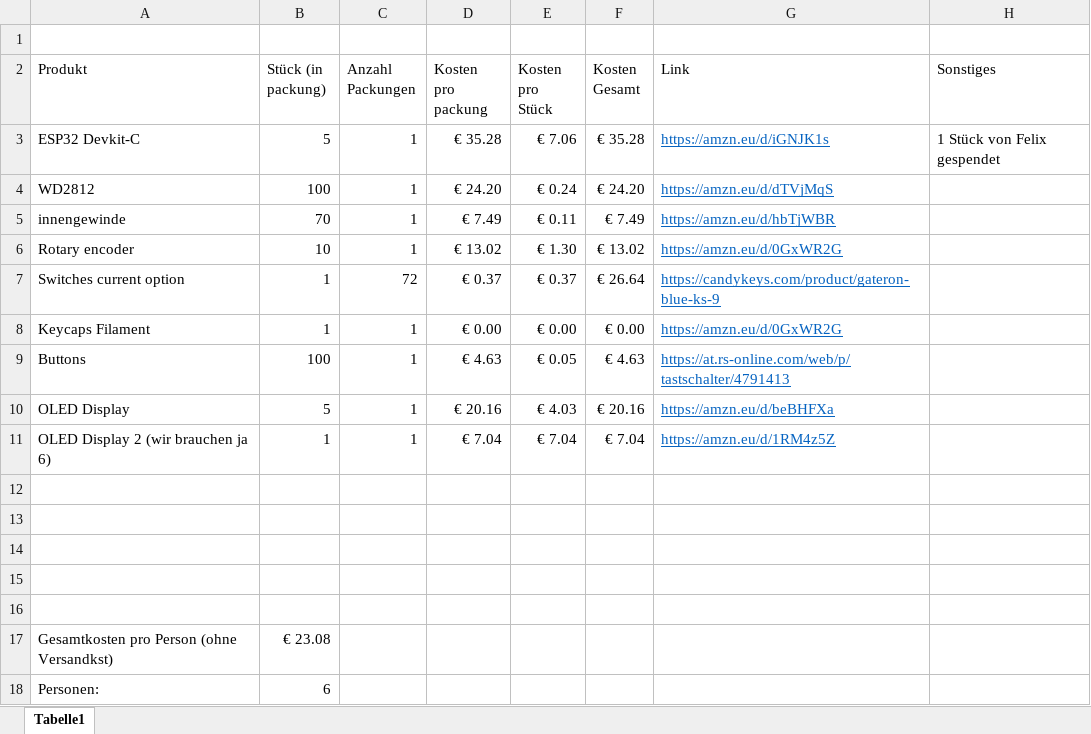
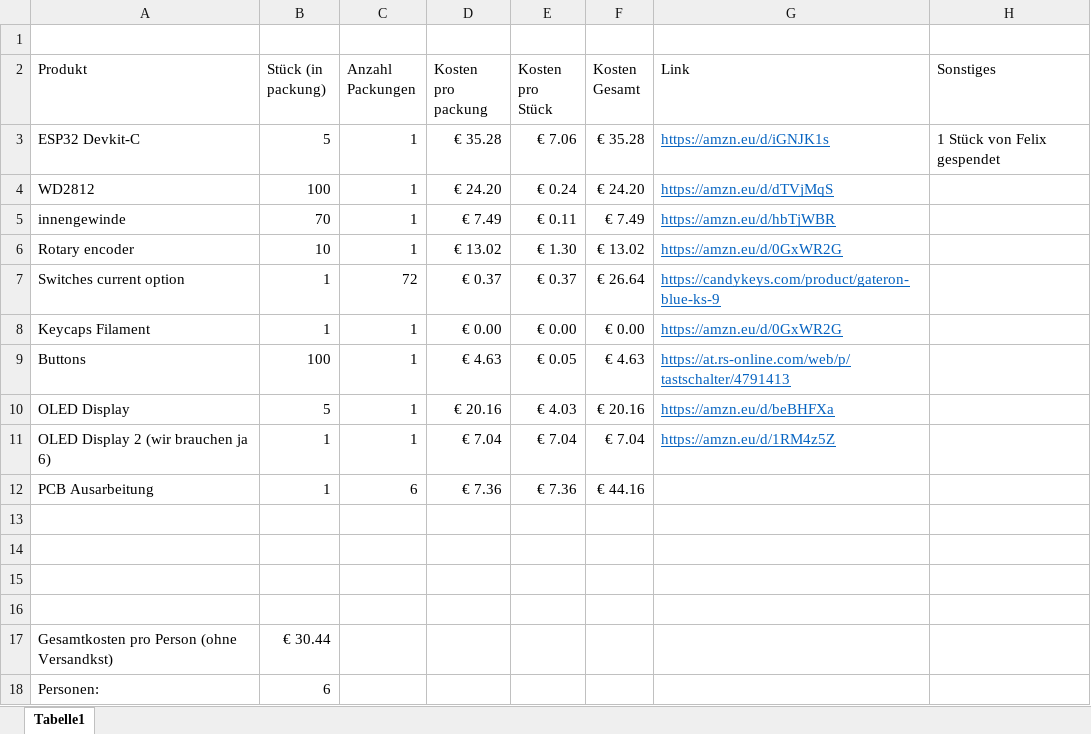
Before and after one commit to ShadowOnWiiU/HEL_MacroPad, an Excel workbook: Material.xlsx, sheet Tabelle1, drawn as a sheet; values as stored, in another font and other column widths than the file's, no borders; removed rows and columns are numbered as before the commit, all else as after; the diff names each change by its address in the sheet, - before the commit and + after, or states it on an @@ line.

Commit message:
added PCB costs

```diff
--- a/Material.xlsx (sheet Tabelle1)
+++ b/Material.xlsx (sheet Tabelle1)
+row 12: PCB Ausarbeitung | 1 | 6 | € 7.36 | € 7.36 | € 44.16
-row 16: (empty)
-B17 (Stück (in packung)): € 23.08
+B17 (Stück (in packung)): € 30.44
```
